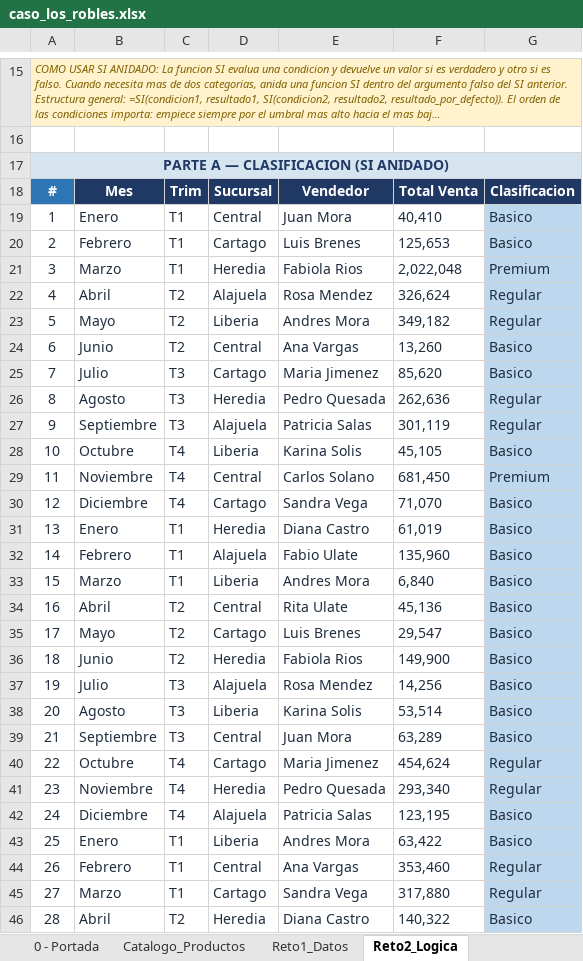
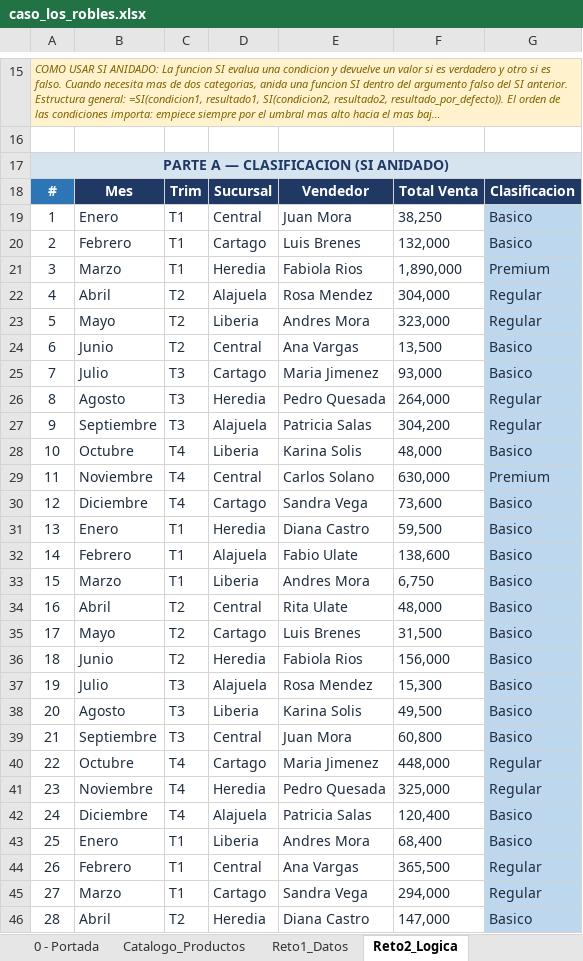
Before and after one commit to santiagolara10/portafolio-proyectos, an Excel workbook: excel-negocios/caso_los_robles.xlsx, sheet Reto2_Logica, drawn as a sheet; only a part is shown, gaps mark what is left out; long unchanged cells end in …; values as stored, in another font and other column widths than the file's, no borders; the diff covers the shown part only; the diff names each change by its address in the sheet, - before the commit and + after, or states it on an @@ line.

```diff
--- a/excel-negocios/caso_los_robles.xlsx (sheet Reto2_Logica)
+++ b/excel-negocios/caso_los_robles.xlsx (sheet Reto2_Logica)
-F19: 40,410
+F19: 38,250
-F20: 125,653
+F20: 132,000
-F21: 2,022,048
+F21: 1,890,000
-F22: 326,624
+F22: 304,000
-F23: 349,182
+F23: 323,000
-F24: 13,260
+F24: 13,500
-F25: 85,620
+F25: 93,000
-F26: 262,636
+F26: 264,000
-F27: 301,119
+F27: 304,200
-F28: 45,105
+F28: 48,000
-F29: 681,450
+F29: 630,000
-F30: 71,070
+F30: 73,600
-F31: 61,019
+F31: 59,500
-F32: 135,960
+F32: 138,600
-F33: 6,840
+F33: 6,750
-F34: 45,136
+F34: 48,000
-F35: 29,547
+F35: 31,500
-F36: 149,900
+F36: 156,000
-F37: 14,256
+F37: 15,300
-F38: 53,514
+F38: 49,500
-F39: 63,289
+F39: 60,800
-F40: 454,624
+F40: 448,000
-F41: 293,340
+F41: 325,000
-F42: 123,195
+F42: 120,400
-F43: 63,422
+F43: 68,400
-F44: 353,460
+F44: 365,500
-F45: 317,880
+F45: 294,000
-F46: 140,322
+F46: 147,000
```
Also changed, not shown: 81 edited cells elsewhere in this sheet, sheet Reto4_TablaDin, sheet Reto6_Dashboard, sheet Reto3_Estadisticas, sheet Reto5_Financiero, sheet Tips_Defensa, formulas that keep their value, charts or pictures, 15 other files.
